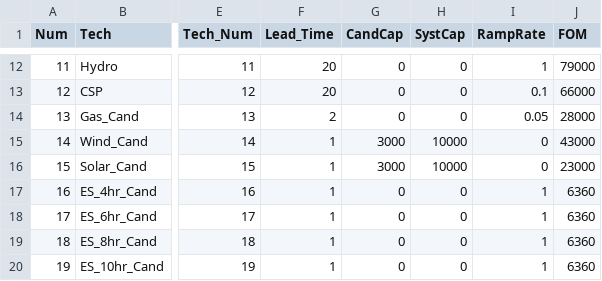
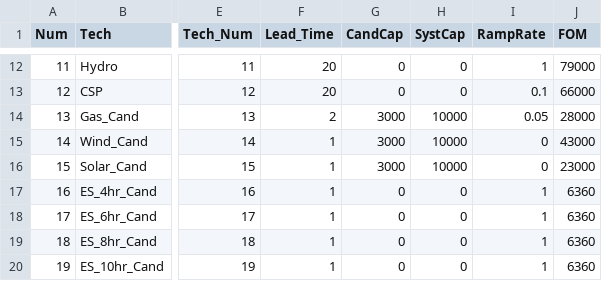
Before and after one commit to sandialabs/quest_planning, a CSV file: quest_planning/data_explan/rts_csv_data_zonal/tech.csv, drawn as a sheet; only a part is shown, gaps mark what is left out; the diff names each change by its address in the sheet, - before the commit and + after, or states it on an @@ line.

```diff
--- a/quest_planning/data_explan/rts_csv_data_zonal/tech.csv
+++ b/quest_planning/data_explan/rts_csv_data_zonal/tech.csv
-G14 (CandCap): 0
+G14 (CandCap): 3000
-H14 (SystCap): 0
+H14 (SystCap): 10000
```
Also changed, not shown: quest_planning/data_explan/rts_csv_data_zonal/gen.csv, 36 other files.
